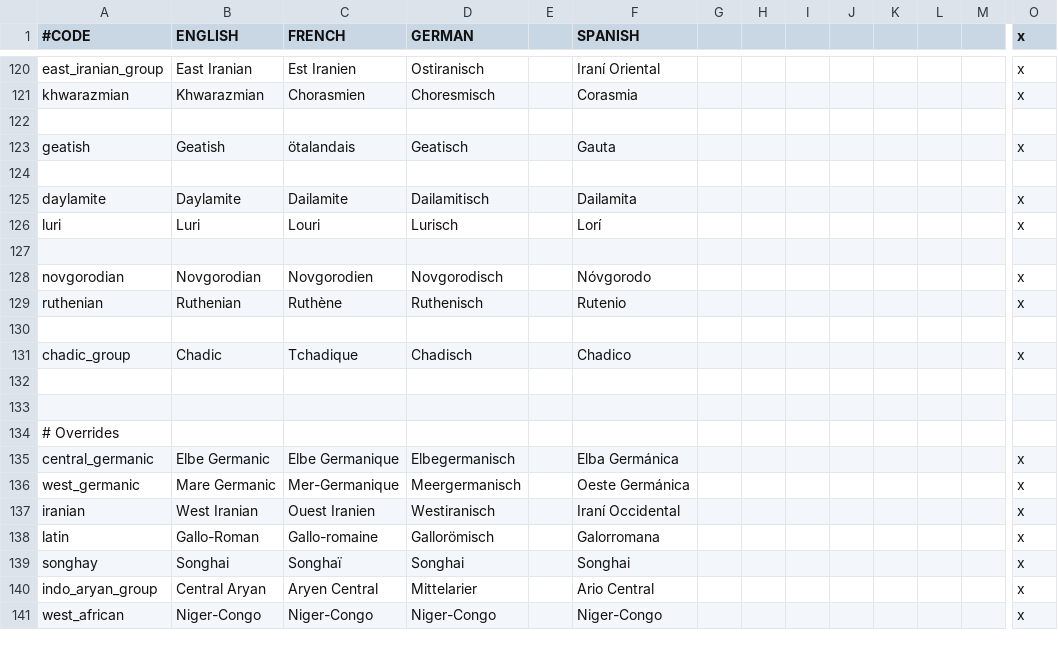
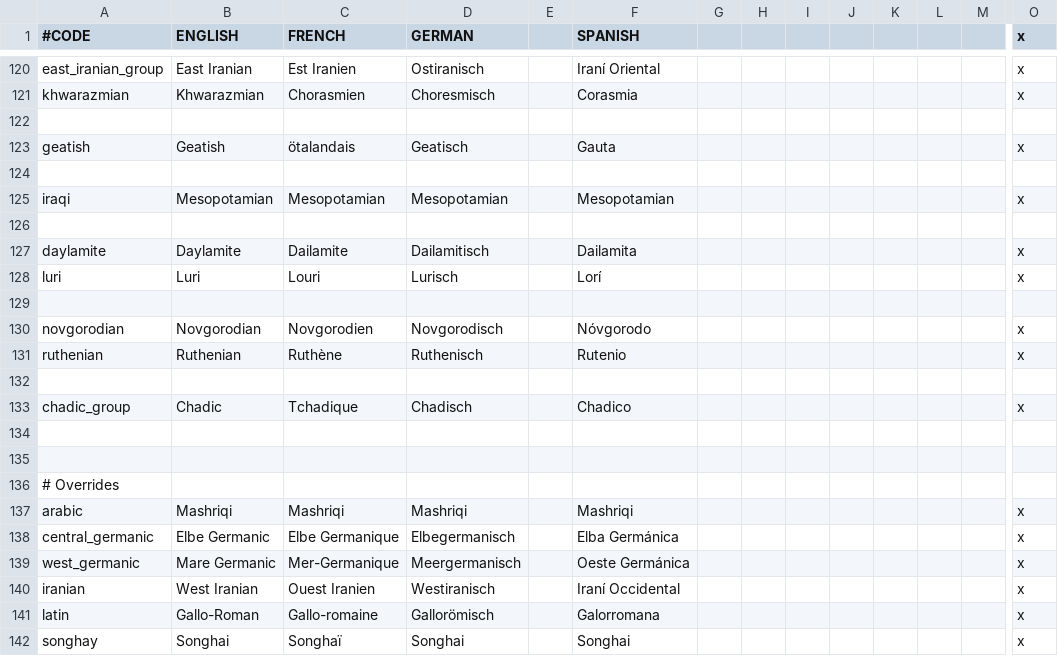
Before and after one commit to ck2plus/CK2Plus_Rewrite, a CSV file: CK2Plus_wip/localisation/000_CK2Plus_cultures.csv, drawn as a sheet; only a part is shown, gaps mark what is left out; the shorter side is filled out with more unchanged rows; rows hold the shown columns only; the diff names each change by its address in the sheet, - before the commit and + after, or states it on an @@ line.

Commit message:
added Mesopotamian renamed Arabic

```diff
--- a/CK2Plus_wip/localisation/000_CK2Plus_cultures.csv
+++ b/CK2Plus_wip/localisation/000_CK2Plus_cultures.csv
+row 125: iraqi | Mesopotamian | Mesopotamian | Mesopotamian |  | Mesopotamian |  |  |  |  |  |  |  | x
+row 126: (empty)
+row 137: arabic | Mashriqi | Mashriqi | Mashriqi |  | Mashriqi |  |  |  |  |  |  |  | x
```
Also changed, not shown: 2 other files.
